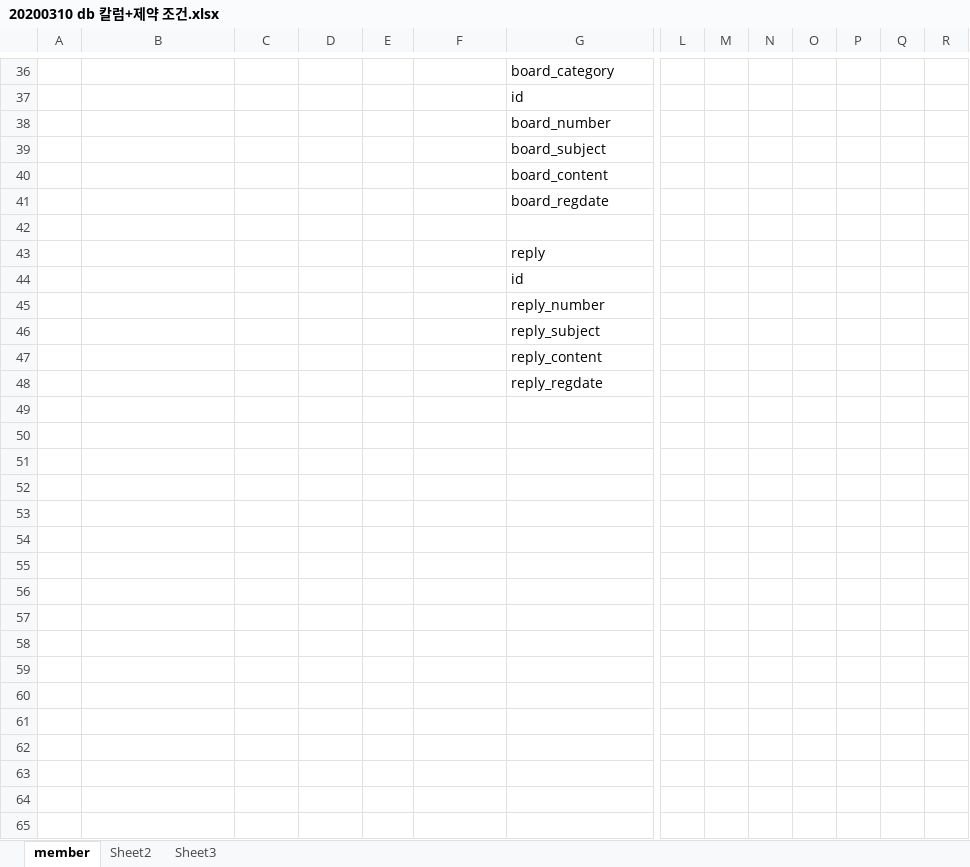
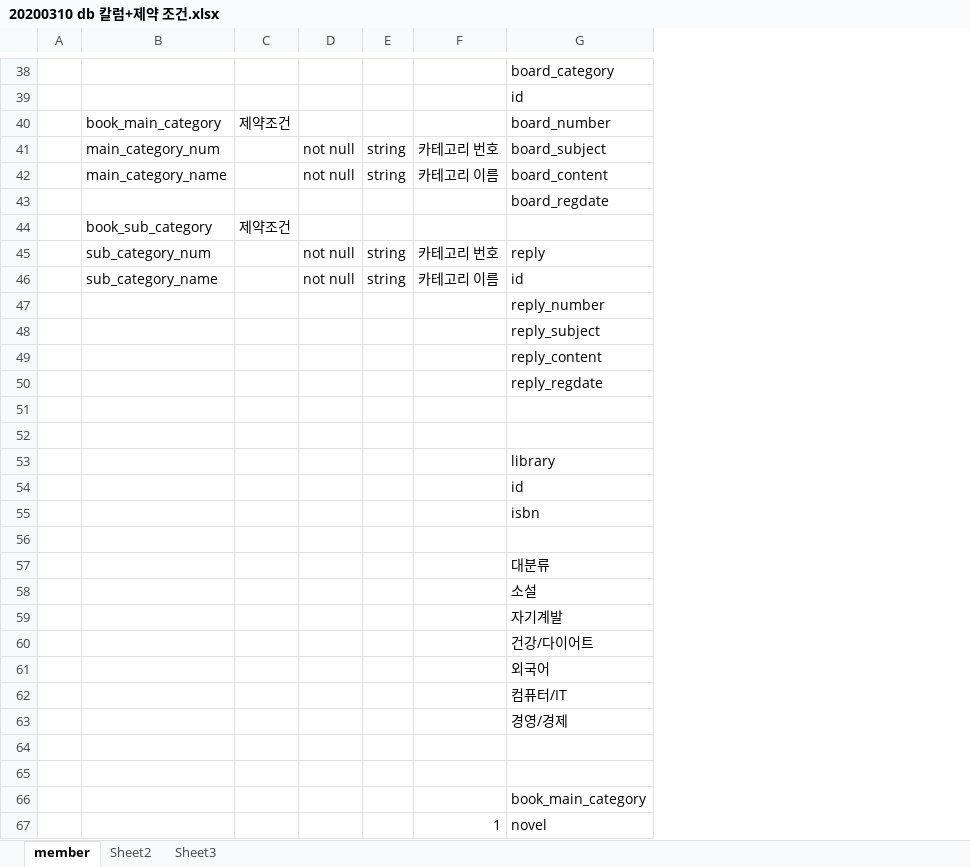
Before and after one commit to Serzhul/SpringProject, an Excel workbook: 20200310 db 칼럼+제약 조건.xlsx, sheet member, drawn as a sheet; only a part is shown, gaps mark what is left out; values as stored, in another font and other column widths than the file's, no borders; removed rows and columns are numbered as before the commit, all else as after; rows hold the shown columns only; the diff covers the shown part only; the diff names each change by its address in the sheet, - before the commit and + after, or states it on an @@ line.

Commit message:
20200310 오후05:59 book_main_category랑 book_sub_category추가

```diff
--- a/20200310 db 칼럼+제약 조건.xlsx (sheet member)
+++ b/20200310 db 칼럼+제약 조건.xlsx (sheet member)
-column L, empty
-column M, empty
-column N, empty
-column O, empty
-column P, empty
-column Q, empty
-column R, empty
-B40: (empty)
+B40: book_main_category
-C40: (empty)
+C40: 제약조건
-B41: (empty)
+B41: main_category_num
-D41:D42: (empty)
+D41:D42: not null
-E41:E42: (empty)
+E41:E42: string
-F41: (empty)
+F41: 카테고리 번호
-B42: (empty)
+B42: main_category_name
-F42: (empty)
+F42: 카테고리 이름
-row 44: (empty)
+row 44:  | book_sub_category | 제약조건
-row 43:  |  |  |  |  |  | reply
+row 45:  | sub_category_num |  | not null | string | 카테고리 번호 | reply
-B46: (empty)
+B46: sub_category_name
-D46: (empty)
+D46: not null
-E46: (empty)
+E46: string
-F46: (empty)
+F46: 카테고리 이름
+row 51: (empty)
+row 52: (empty)
+row 53:  |  |  |  |  |  | library
+row 54:  |  |  |  |  |  | id
+row 55:  |  |  |  |  |  | isbn
+row 56: (empty)
+row 57:  |  |  |  |  |  | 대분류
+row 58:  |  |  |  |  |  | 소설
+row 59:  |  |  |  |  |  | 자기계발
+row 60:  |  |  |  |  |  | 건강/다이어트
+row 61:  |  |  |  |  |  | 외국어
+row 62:  |  |  |  |  |  | 컴퓨터/IT
+row 63:  |  |  |  |  |  | 경영/경제
+row 64: (empty)
+row 65: (empty)
+row 66:  |  |  |  |  |  | book_main_category
+row 67:  |  |  |  |  | 1 | novel
```
Also changed, not shown: 37 added rows, 2 edited cells and merged cells elsewhere in this sheet, 1 other file.
